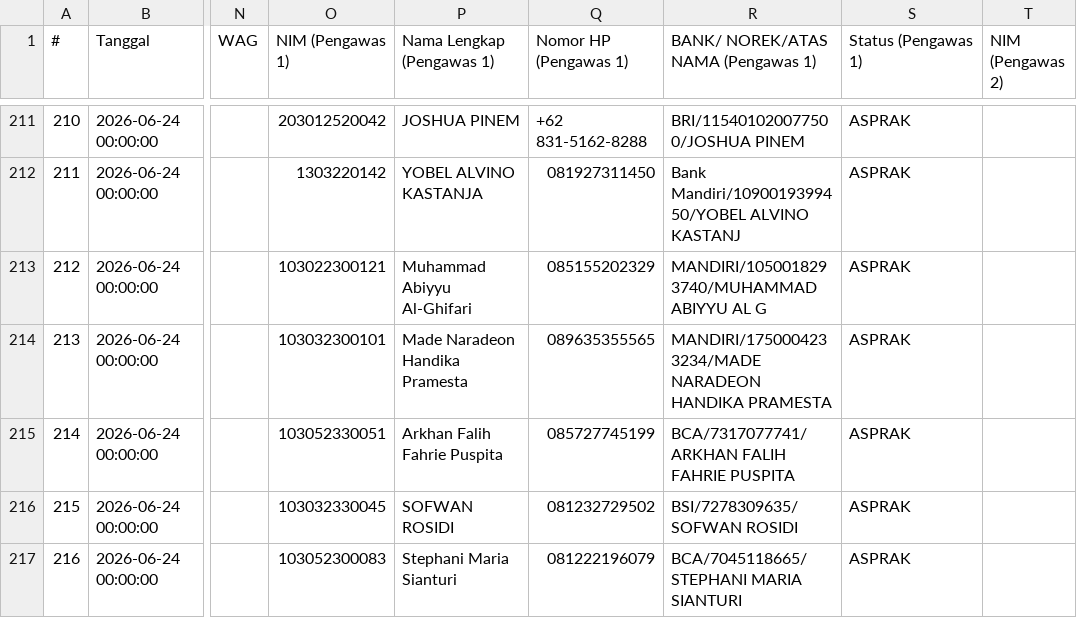
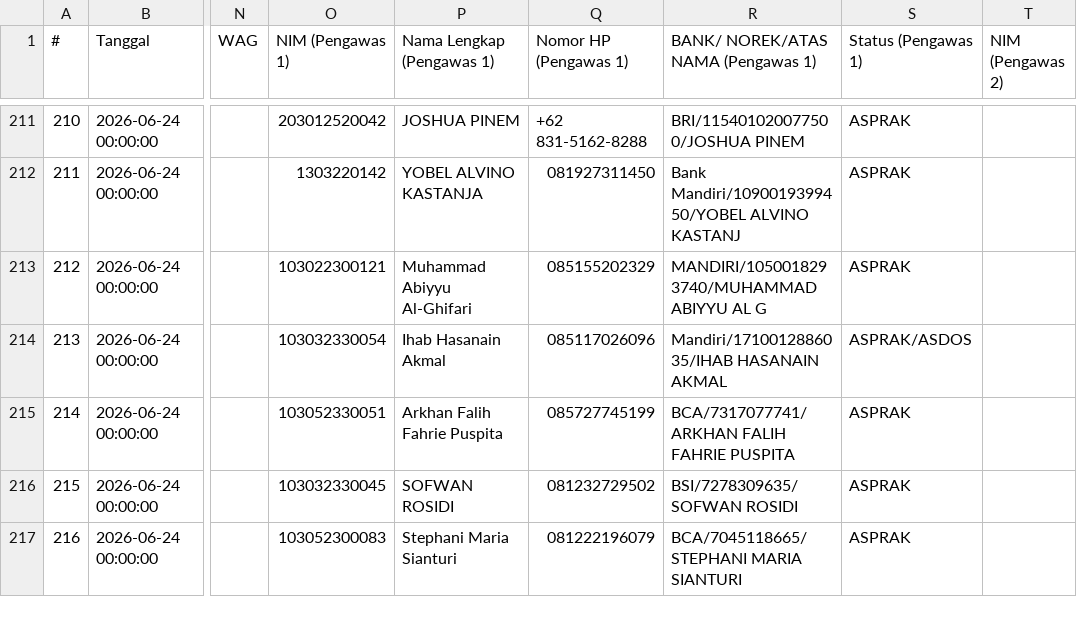
Before and after one commit to Fall-Llihc/visualiasi_jadwal_ujian, a CSV file: data/jadwal.csv, drawn as a sheet; only a part is shown, gaps mark what is left out; the diff names each change by its address in the sheet, - before the commit and + after, or states it on an @@ line.

```diff
--- a/data/jadwal.csv
+++ b/data/jadwal.csv
-O214 (NIM (Pengawas 1)): 103032300101
+O214 (NIM (Pengawas 1)): 103032330054
-P214 (Nama Lengkap (Pengawas 1)): Made Naradeon Handika Pramesta
+P214 (Nama Lengkap (Pengawas 1)): Ihab Hasanain Akmal
-Q214 (Nomor HP (Pengawas 1)): 089635355565
+Q214 (Nomor HP (Pengawas 1)): 085117026096
-R214: MANDIRI/1750004233234/MADE NARADEON HANDIKA PRAMESTA
+R214: Mandiri/1710012886035/IHAB HASANAIN AKMAL
-S214 (Status (Pengawas 1)): ASPRAK
+S214 (Status (Pengawas 1)): ASPRAK/ASDOS
```
Also changed, not shown: 1 other file.
